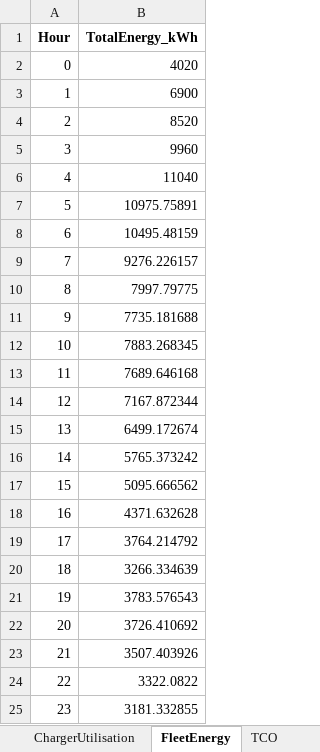
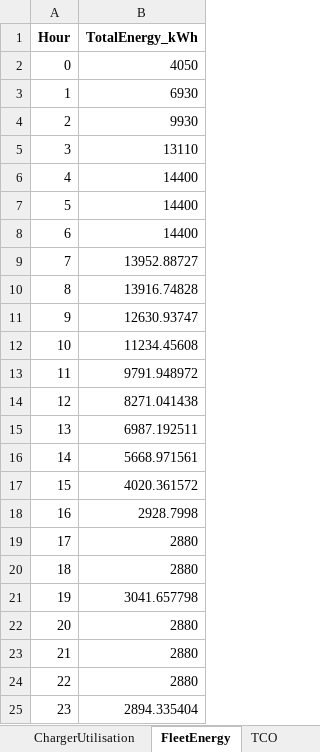
Before and after one commit to prvnpandey/EvTransitMatsim, an Excel workbook: python/optimization_summary_fast_charging.xlsx, sheet FleetEnergy, drawn as a sheet; values as stored, in another font and other column widths than the file's, no borders; the diff names each change by its address in the sheet, - before the commit and + after, or states it on an @@ line.

```diff
--- a/python/optimization_summary_fast_charging.xlsx (sheet FleetEnergy)
+++ b/python/optimization_summary_fast_charging.xlsx (sheet FleetEnergy)
-B2 (TotalEnergy_kWh): 4020
+B2 (TotalEnergy_kWh): 4050
-B3 (TotalEnergy_kWh): 6900
+B3 (TotalEnergy_kWh): 6930
-B4 (TotalEnergy_kWh): 8520
+B4 (TotalEnergy_kWh): 9930
-B5 (TotalEnergy_kWh): 9960
+B5 (TotalEnergy_kWh): 13110
-B6 (TotalEnergy_kWh): 11040
+B6 (TotalEnergy_kWh): 14400
-B7 (TotalEnergy_kWh): 10975.75891
+B7 (TotalEnergy_kWh): 14400
-B8 (TotalEnergy_kWh): 10495.48159
+B8 (TotalEnergy_kWh): 14400
-B9 (TotalEnergy_kWh): 9276.226157
+B9 (TotalEnergy_kWh): 13952.88727
-B10 (TotalEnergy_kWh): 7997.79775
+B10 (TotalEnergy_kWh): 13916.74828
-B11 (TotalEnergy_kWh): 7735.181688
+B11 (TotalEnergy_kWh): 12630.93747
-B12 (TotalEnergy_kWh): 7883.268345
+B12 (TotalEnergy_kWh): 11234.45608
-B13 (TotalEnergy_kWh): 7689.646168
+B13 (TotalEnergy_kWh): 9791.948972
-B14 (TotalEnergy_kWh): 7167.872344
+B14 (TotalEnergy_kWh): 8271.041438
-B15 (TotalEnergy_kWh): 6499.172674
+B15 (TotalEnergy_kWh): 6987.192511
-B16 (TotalEnergy_kWh): 5765.373242
+B16 (TotalEnergy_kWh): 5668.971561
-B17 (TotalEnergy_kWh): 5095.666562
+B17 (TotalEnergy_kWh): 4020.361572
-B18 (TotalEnergy_kWh): 4371.632628
+B18 (TotalEnergy_kWh): 2928.7998
-B19 (TotalEnergy_kWh): 3764.214792
+B19 (TotalEnergy_kWh): 2880
-B20 (TotalEnergy_kWh): 3266.334639
+B20 (TotalEnergy_kWh): 2880
-B21 (TotalEnergy_kWh): 3783.576543
+B21 (TotalEnergy_kWh): 3041.657798
-B22 (TotalEnergy_kWh): 3726.410692
+B22 (TotalEnergy_kWh): 2880
-B23 (TotalEnergy_kWh): 3507.403926
+B23 (TotalEnergy_kWh): 2880
-B24 (TotalEnergy_kWh): 3322.0822
+B24 (TotalEnergy_kWh): 2880
-B25 (TotalEnergy_kWh): 3181.332855
+B25 (TotalEnergy_kWh): 2894.335404
```
Also changed, not shown: sheet EnergyHeatmap, sheet ChargerActivity, sheet FleetUtilisation, sheet TCO, sheet ChargerUtilisation, python/optimization_dataset.xlsx, python/optimization_summary_slow_charging.xlsx, 4 other files.
